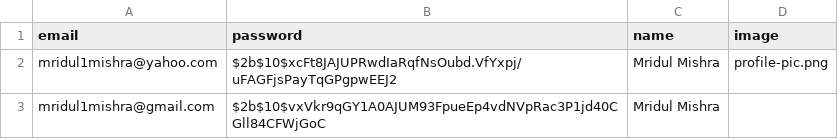
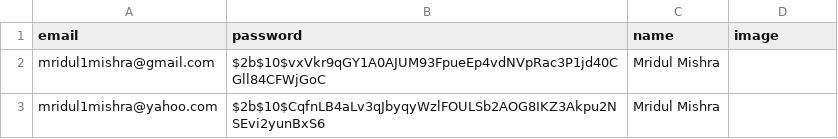
Before and after one commit to mridul1mishra/dancingdox, a CSV file: backend/public/data/users.csv, drawn as a sheet.

```diff
--- a/backend/public/data/users.csv
+++ b/backend/public/data/users.csv
@@ -1,3 +1,3 @@
 email,password,name,image
-mridul1mishra@yahoo.com,$2b$10$xcFt8JAJUPRwdIaRqfNsOubd.VfYxpj/uFAGFjsPayTqGPgpwEEJ2,Mridul Mishra,profile-pic.png
 mridul1mishra@gmail.com,$2b$10$vxVkr9qGY1A0AJUM93FpueEp4vdNVpRac3P1jd40CGll84CFWjGoC,Mridul Mishra
+mridul1mishra@yahoo.com,$2b$10$CqfnLB4aLv3qJbyqyWzlFOULSb2AOG8IKZ3Akpu2NSEvi2yunBxS6,Mridul Mishra
```
Also changed, not shown: 24 other files.
